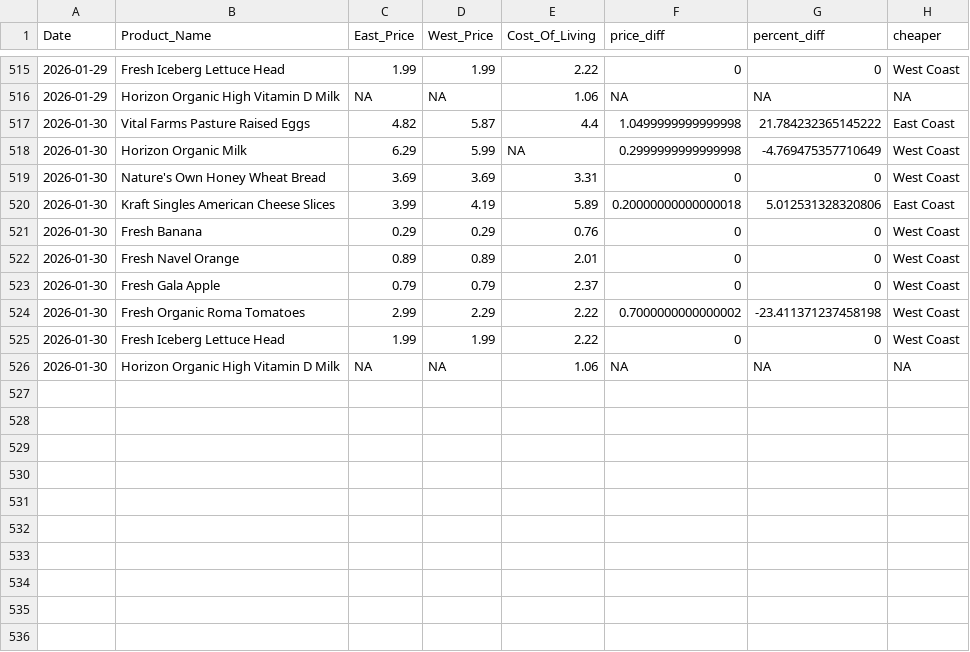
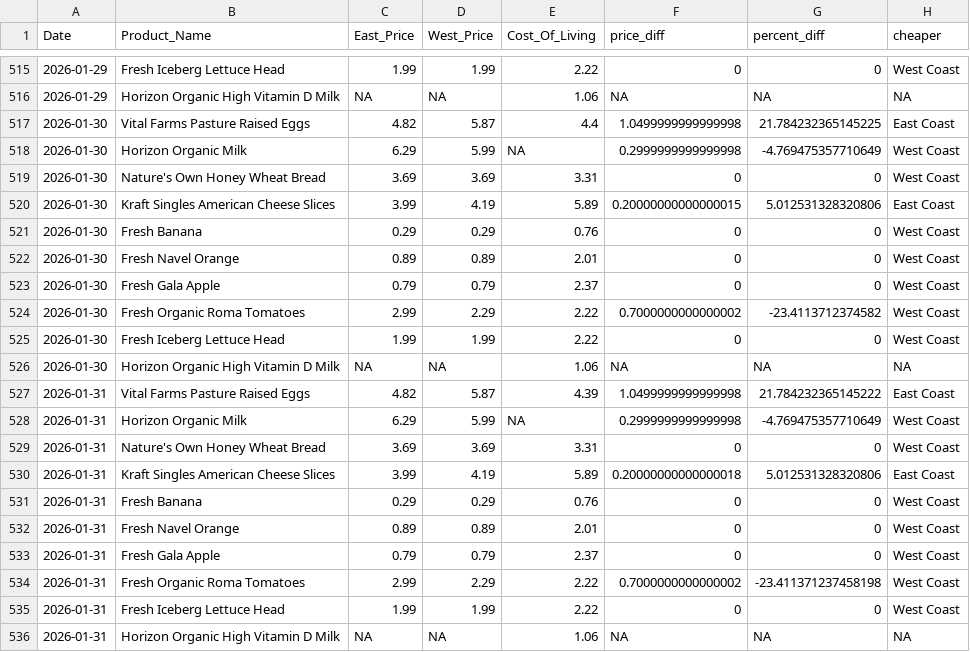
Before and after one commit to mattvmose/Data-330-Final-Project, a CSV file: final_data/master_data.csv, drawn as a sheet; only a part is shown, gaps mark what is left out.

```diff
--- a/final_data/master_data.csv
+++ b/final_data/master_data.csv
@@ -516,6 +516,6 @@ Date,Product_Name,East_Price,West_Price,Cost_Of_Living,price_diff,percent_diff,c
 2026-01-29,Horizon Organic High Vitamin D Milk,NA,NA,1.06,NA,NA,NA
-2026-01-30,Vital Farms Pasture Raised Eggs,4.82,5.87,4.4,1.0499999999999998,21.784232365145222,East Coast
+2026-01-30,Vital Farms Pasture Raised Eggs,4.82,5.87,4.4,1.0499999999999998,21.784232365145225,East Coast
 2026-01-30,Horizon Organic Milk,6.29,5.99,NA,0.2999999999999998,-4.769475357710649,West Coast
 2026-01-30,Nature's Own Honey Wheat Bread,3.69,3.69,3.31,0,0,West Coast
-2026-01-30,Kraft Singles American Cheese Slices,3.99,4.19,5.89,0.20000000000000018,5.012531328320806,East Coast
+2026-01-30,Kraft Singles American Cheese Slices,3.99,4.19,5.89,0.20000000000000015,5.012531328320806,East Coast
 2026-01-30,Fresh Banana,0.29,0.29,0.76,0,0,West Coast
@@ -523,4 +523,14 @@ Date,Product_Name,East_Price,West_Price,Cost_Of_Living,price_diff,percent_diff,c
 2026-01-30,Fresh Gala Apple,0.79,0.79,2.37,0,0,West Coast
-2026-01-30,Fresh Organic Roma Tomatoes,2.99,2.29,2.22,0.7000000000000002,-23.411371237458198,West Coast
+2026-01-30,Fresh Organic Roma Tomatoes,2.99,2.29,2.22,0.7000000000000002,-23.4113712374582,West Coast
 2026-01-30,Fresh Iceberg Lettuce Head,1.99,1.99,2.22,0,0,West Coast
 2026-01-30,Horizon Organic High Vitamin D Milk,NA,NA,1.06,NA,NA,NA
+2026-01-31,Vital Farms Pasture Raised Eggs,4.82,5.87,4.39,1.0499999999999998,21.784232365145222,East Coast
+2026-01-31,Horizon Organic Milk,6.29,5.99,NA,0.2999999999999998,-4.769475357710649,West Coast
+2026-01-31,Nature's Own Honey Wheat Bread,3.69,3.69,3.31,0,0,West Coast
+2026-01-31,Kraft Singles American Cheese Slices,3.99,4.19,5.89,0.20000000000000018,5.012531328320806,East Coast
+2026-01-31,Fresh Banana,0.29,0.29,0.76,0,0,West Coast
+2026-01-31,Fresh Navel Orange,0.89,0.89,2.01,0,0,West Coast
+2026-01-31,Fresh Gala Apple,0.79,0.79,2.37,0,0,West Coast
+2026-01-31,Fresh Organic Roma Tomatoes,2.99,2.29,2.22,0.7000000000000002,-23.411371237458198,West Coast
+2026-01-31,Fresh Iceberg Lettuce Head,1.99,1.99,2.22,0,0,West Coast
+2026-01-31,Horizon Organic High Vitamin D Milk,NA,NA,1.06,NA,NA,NA
```
Also changed, not shown: clean_price_data/price_data.csv, raw_price_data/raw_COL_data.csv, 3 other files.
